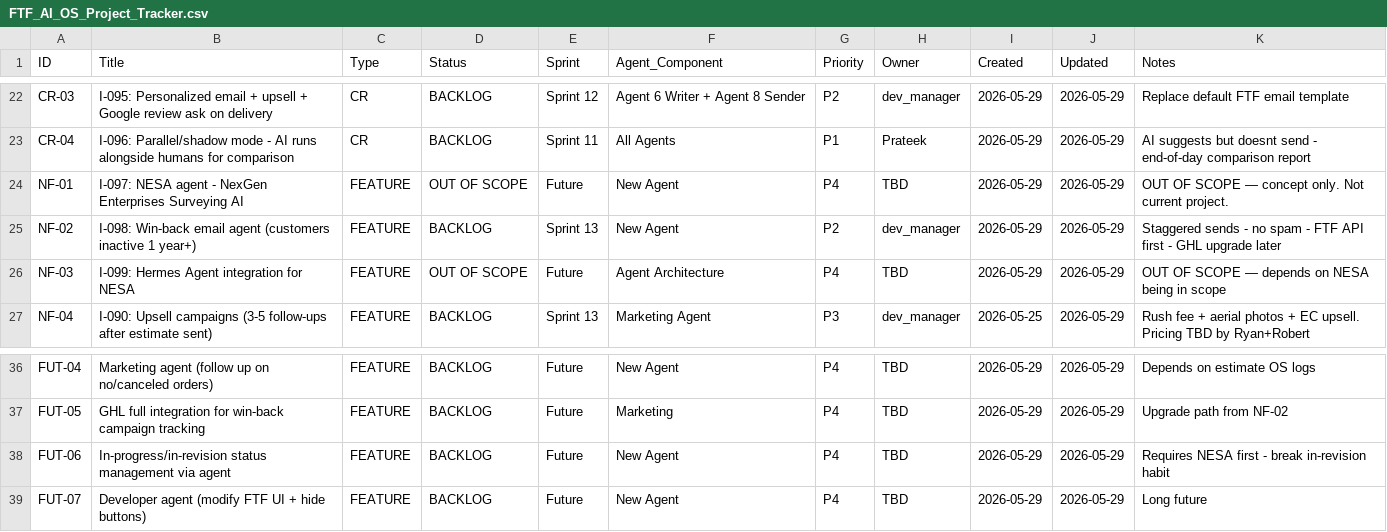
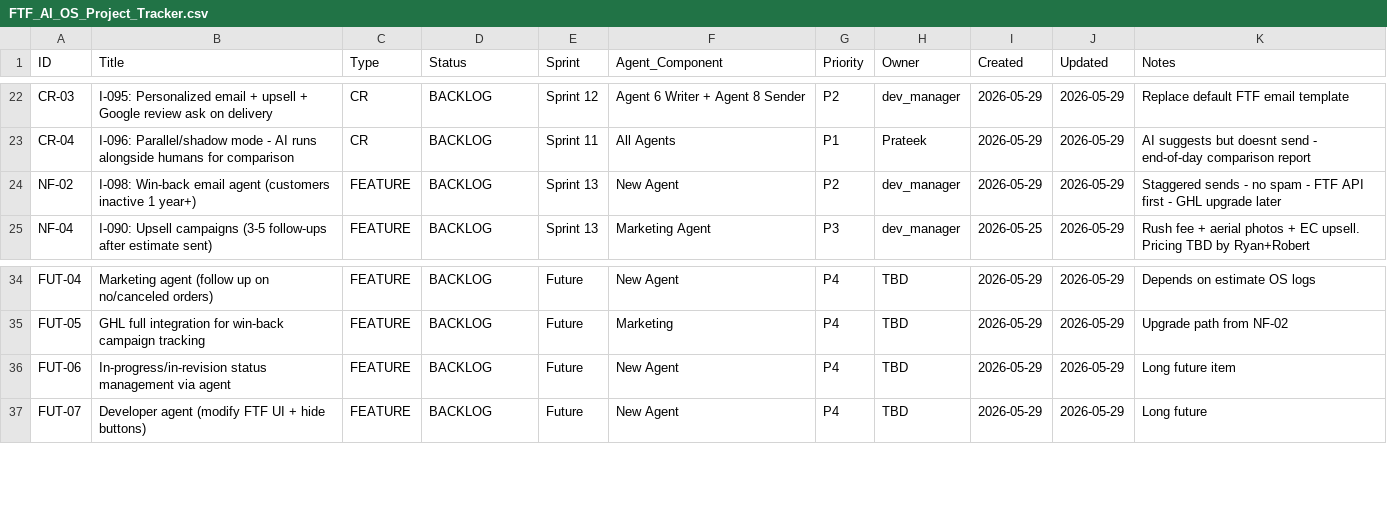
Before and after one commit to Nexgen-AI-Agents/FTF--Survey-Invoicing-Billing-Delivery-E2E-, a CSV file: project_management/FTF_AI_OS_Project_Tracker.csv, drawn as a sheet; only a part is shown, gaps mark what is left out.

Commit message:
NESA fully purged — removed from all tracking, Obsidian, memory, backlog, CSV, agent note deleted

```diff
--- a/project_management/FTF_AI_OS_Project_Tracker.csv
+++ b/project_management/FTF_AI_OS_Project_Tracker.csv
@@ -23,5 +23,3 @@ CR-03,I-095: Personalized email + upsell + Google review ask on delivery,CR,BACK
 CR-04,I-096: Parallel/shadow mode - AI runs alongside humans for comparison,CR,BACKLOG,Sprint 11,All Agents,P1,Prateek,2026-05-29,2026-05-29,AI suggests but doesnt send - end-of-day comparison report
-NF-01,I-097: NESA agent - NexGen Enterprises Surveying AI,FEATURE,OUT OF SCOPE,Future,New Agent,P4,TBD,2026-05-29,2026-05-29,OUT OF SCOPE — concept only. Not current project.
 NF-02,I-098: Win-back email agent (customers inactive 1 year+),FEATURE,BACKLOG,Sprint 13,New Agent,P2,dev_manager,2026-05-29,2026-05-29,Staggered sends - no spam - FTF API first - GHL upgrade later
-NF-03,I-099: Hermes Agent integration for NESA,FEATURE,OUT OF SCOPE,Future,Agent Architecture,P4,TBD,2026-05-29,2026-05-29,OUT OF SCOPE — depends on NESA being in scope
 NF-04,I-090: Upsell campaigns (3-5 follow-ups after estimate sent),FEATURE,BACKLOG,Sprint 13,Marketing Agent,P3,dev_manager,2026-05-25,2026-05-29,Rush fee + aerial photos + EC upsell. Pricing TBD by Ryan+Robert
@@ -37,3 +35,3 @@ FUT-04,Marketing agent (follow up on no/canceled orders),FEATURE,BACKLOG,Future,
 FUT-05,GHL full integration for win-back campaign tracking,FEATURE,BACKLOG,Future,Marketing,P4,TBD,2026-05-29,2026-05-29,Upgrade path from NF-02
-FUT-06,In-progress/in-revision status management via agent,FEATURE,BACKLOG,Future,New Agent,P4,TBD,2026-05-29,2026-05-29,Requires NESA first - break in-revision habit
+FUT-06,In-progress/in-revision status management via agent,FEATURE,BACKLOG,Future,New Agent,P4,TBD,2026-05-29,2026-05-29,Long future item
 FUT-07,Developer agent (modify FTF UI + hide buttons),FEATURE,BACKLOG,Future,New Agent,P4,TBD,2026-05-29,2026-05-29,Long future
```
Also changed, not shown: 5 other files.
